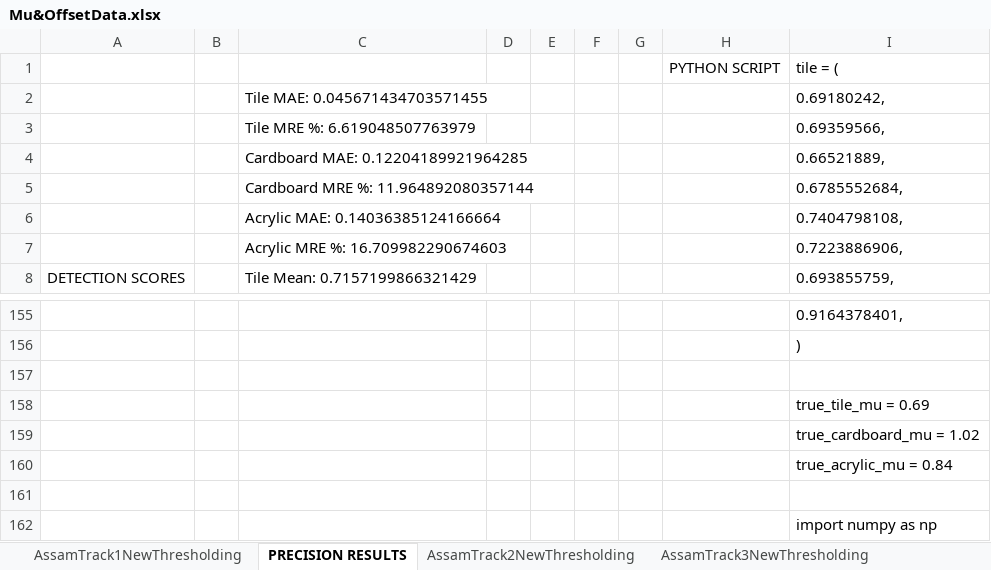
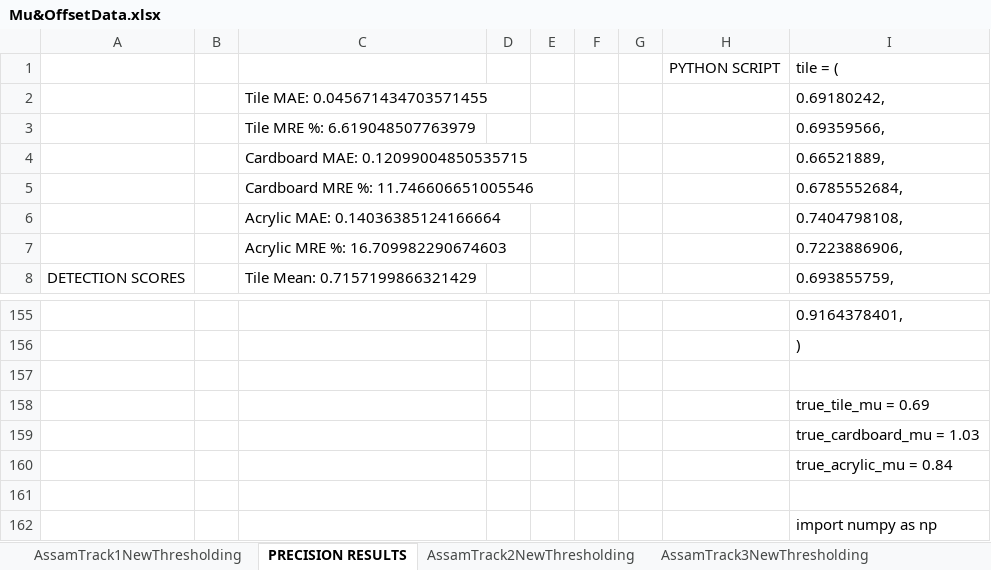
Before and after one commit to Trustworthy-Engineered-Autonomy-Lab/Online-Slip-Detection-Friction-Estimation, an Excel workbook: data/Mu&OffsetData.xlsx, sheet PRECISION RESULTS, drawn as a sheet; only a part is shown, gaps mark what is left out; values as stored, in another font and other column widths than the file's, no borders; charts and pictures not drawn; the diff names each change by its address in the sheet, - before the commit and + after, or states it on an @@ line.

Commit message:
removed  home path updated data and added python script

```diff
--- a/data/Mu&OffsetData.xlsx (sheet PRECISION RESULTS)
+++ b/data/Mu&OffsetData.xlsx (sheet PRECISION RESULTS)
-C4: Cardboard MAE: 0.12204189921964285
+C4: Cardboard MAE: 0.12099004850535715
-C5: Cardboard MRE %: 11.964892080357144
+C5: Cardboard MRE %: 11.746606651005546
-I159: true_cardboard_mu = 1.02
+I159: true_cardboard_mu = 1.03
```
Also changed, not shown: 2 other files.
